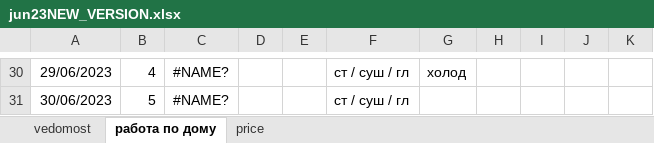
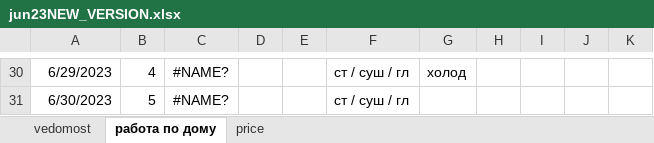
Before and after one commit to EgorVjalkov/study_to_live, an Excel workbook: months/jun23NEW_VERSION/jun23NEW_VERSION.xlsx, sheet работа по дому, drawn as a sheet; only a part is shown, gaps mark what is left out; values as stored, in another font and other column widths than the file's, no borders; the diff covers the shown part only; the diff names each change by its address in the sheet, - before the commit and + after, or states it on an @@ line.

```diff
--- a/months/jun23NEW_VERSION/jun23NEW_VERSION.xlsx (sheet работа по дому)
+++ b/months/jun23NEW_VERSION/jun23NEW_VERSION.xlsx (sheet работа по дому)
-A30: 29/06/2023
+A30: 6/29/2023
-A31: 30/06/2023
+A31: 6/30/2023
```
Also changed, not shown: 28 edited cells elsewhere in this sheet, sheet price, sheet vedomost, 3 other files.
